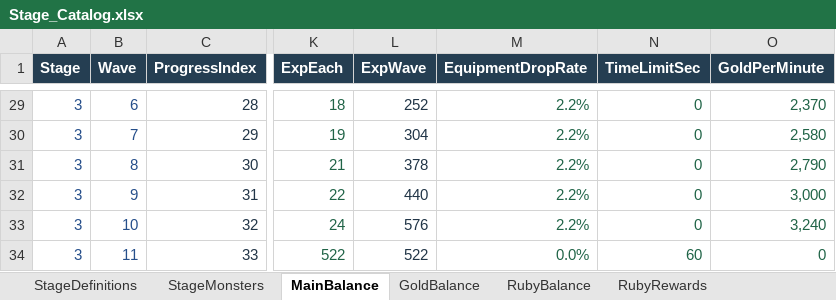
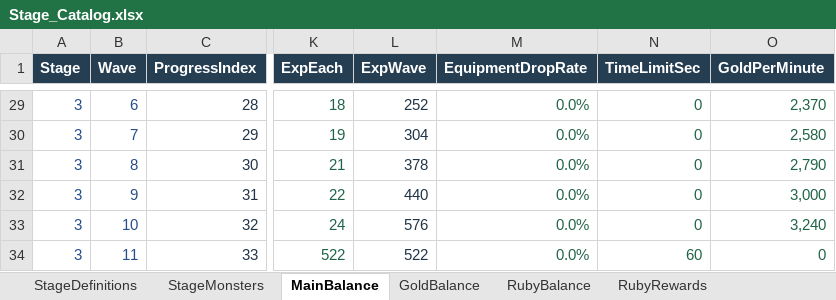
Before and after one commit to llexxid/project-k, an Excel workbook: Assets/_Project/Scripts/Stage_Catalog.xlsx, sheet MainBalance, drawn as a sheet; only a part is shown, gaps mark what is left out; values as stored, in another font and other column widths than the file's, no borders; table styles not drawn; the diff covers the shown part only; the diff names each change by its address in the sheet, - before the commit and + after, or states it on an @@ line.

```diff
--- a/Assets/_Project/Scripts/Stage_Catalog.xlsx (sheet MainBalance)
+++ b/Assets/_Project/Scripts/Stage_Catalog.xlsx (sheet MainBalance)
-M29:M33 (EquipmentDropRate): 2.2%
+M29:M33 (EquipmentDropRate): 0.0%
```
Also changed, not shown: 25 edited cells elsewhere in this sheet, sheet Inputs, 3 other files.
